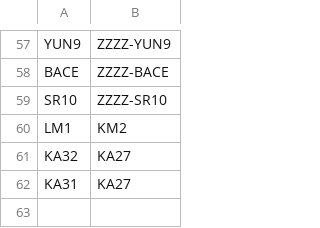
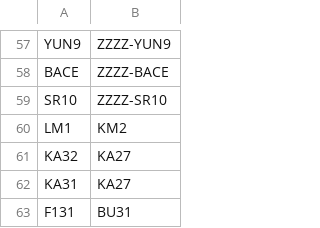
Before and after one commit to rikgale/ICAOList, a CSV file: ICAOTypeConversion.csv, drawn as a sheet; only a part is shown, gaps mark what is left out; the diff names each change by its address in the sheet, - before the commit and + after, or states it on an @@ line.

Commit message:
Update ICAOTypeConversion.csv

```diff
--- a/ICAOTypeConversion.csv
+++ b/ICAOTypeConversion.csv
+row 63: F131 | BU31
```
